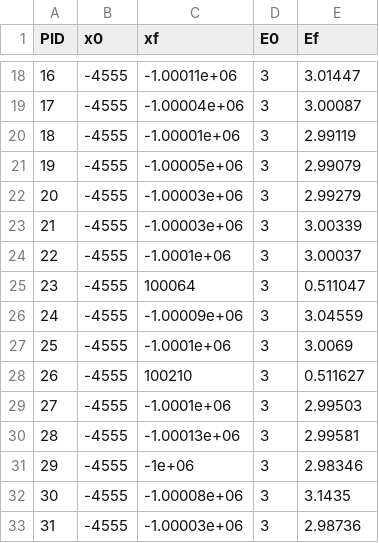
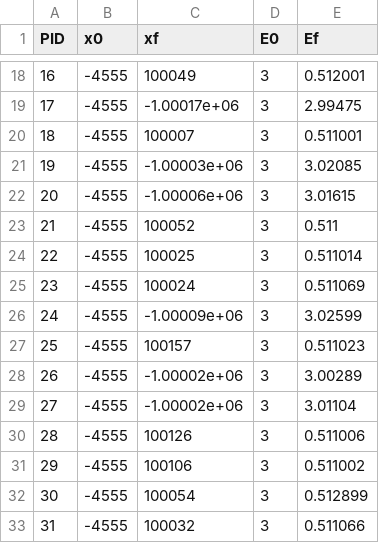
Before and after one commit to tylerbreese/TestParticle, a CSV file: bubble/cpp/output/distribution_data.csv, drawn as a sheet; only a part is shown, gaps mark what is left out; the diff covers the shown part only.

```diff
--- a/bubble/cpp/output/distribution_data.csv
+++ b/bubble/cpp/output/distribution_data.csv
@@ -18,16 +18,16 @@ PID,x0,xf,E0,Ef
-16,-4555,-1.00011e+06,3,3.01447
-17,-4555,-1.00004e+06,3,3.00087
-18,-4555,-1.00001e+06,3,2.99119
-19,-4555,-1.00005e+06,3,2.99079
-20,-4555,-1.00003e+06,3,2.99279
-21,-4555,-1.00003e+06,3,3.00339
-22,-4555,-1.0001e+06,3,3.00037
-23,-4555,100064,3,0.511047
-24,-4555,-1.00009e+06,3,3.04559
-25,-4555,-1.0001e+06,3,3.0069
-26,-4555,100210,3,0.511627
-27,-4555,-1.0001e+06,3,2.99503
-28,-4555,-1.00013e+06,3,2.99581
-29,-4555,-1e+06,3,2.98346
-30,-4555,-1.00008e+06,3,3.1435
-31,-4555,-1.00003e+06,3,2.98736
+16,-4555,100049,3,0.512001
+17,-4555,-1.00017e+06,3,2.99475
+18,-4555,100007,3,0.511001
+19,-4555,-1.00003e+06,3,3.02085
+20,-4555,-1.00006e+06,3,3.01615
+21,-4555,100052,3,0.511
+22,-4555,100025,3,0.511014
+23,-4555,100024,3,0.511069
+24,-4555,-1.00009e+06,3,3.02599
+25,-4555,100157,3,0.511023
+26,-4555,-1.00002e+06,3,3.00289
+27,-4555,-1.00002e+06,3,3.01104
+28,-4555,100126,3,0.511006
+29,-4555,100106,3,0.511002
+30,-4555,100054,3,0.512899
+31,-4555,100032,3,0.511066
```
Also changed, not shown: 165 edited cells elsewhere in this file, 9 other files.
